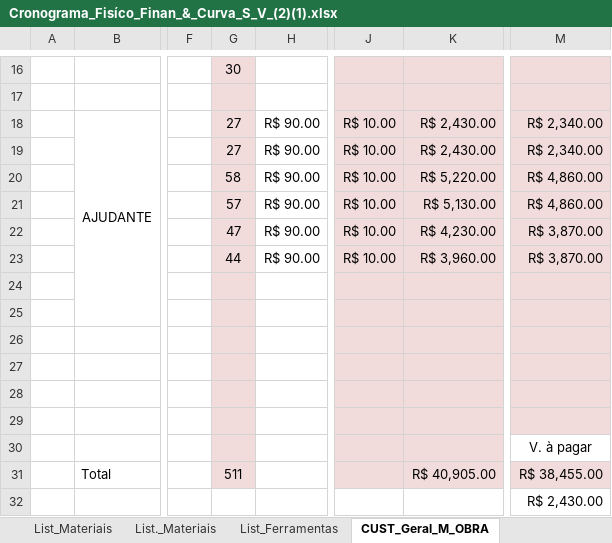
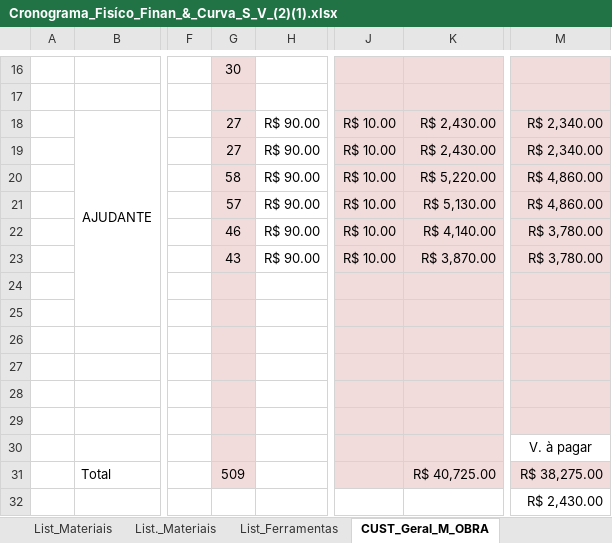
Before and after one commit to EdgardSancosta/Cronograma_Fisico_Financeiro, an Excel workbook: Cronograma_Fisíco_Finan_&_Curva_S_V_(2)(1).xlsx, sheet CUST_Geral_M_OBRA, drawn as a sheet; only a part is shown, gaps mark what is left out; values as stored, in another font and other column widths than the file's, no borders; charts and pictures and conditional formats not drawn; the diff names each change by its address in the sheet, - before the commit and + after, or states it on an @@ line.

```diff
--- a/Cronograma_Fisíco_Finan_&_Curva_S_V_(2)(1).xlsx (sheet CUST_Geral_M_OBRA)
+++ b/Cronograma_Fisíco_Finan_&_Curva_S_V_(2)(1).xlsx (sheet CUST_Geral_M_OBRA)
-G22: 47
+G22: 46
-K22: R$ 4,230.00
+K22: R$ 4,140.00
-M22:M23: R$ 3,870.00
+M22:M23: R$ 3,780.00
-G23: 44
+G23: 43
-K23: R$ 3,960.00
+K23: R$ 3,870.00
-G31: 511
+G31: 509
-K31: R$ 40,905.00
+K31: R$ 40,725.00
-M31: R$ 38,455.00
+M31: R$ 38,275.00
```
Also changed, not shown: sheet CUST_Diário_M_Obra, charts or pictures.
